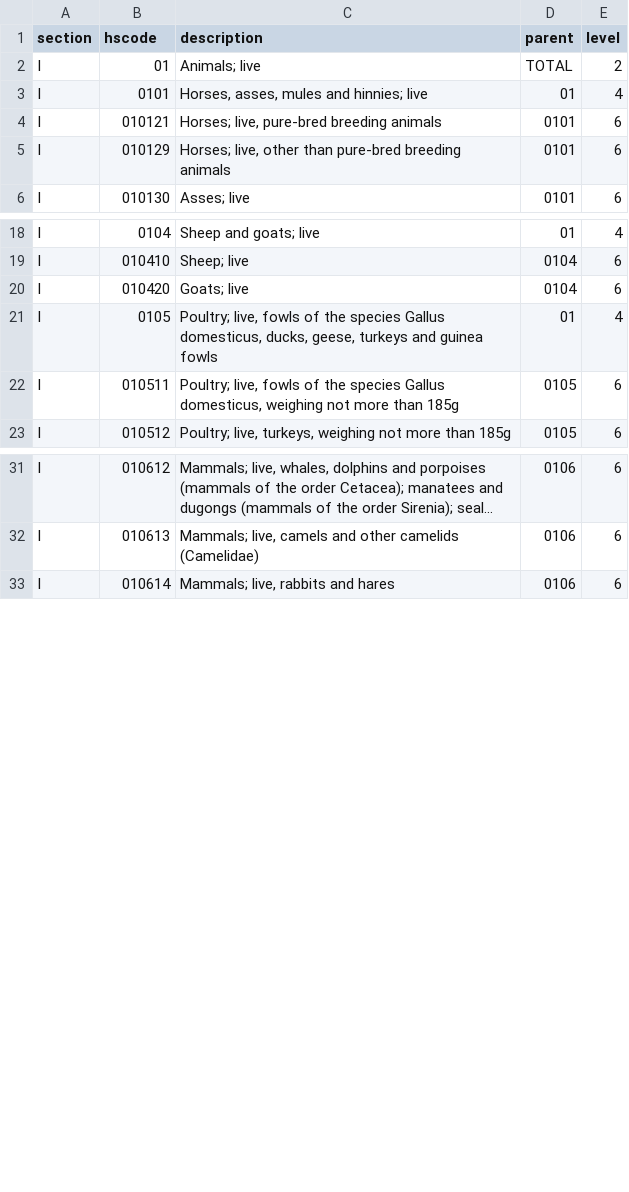
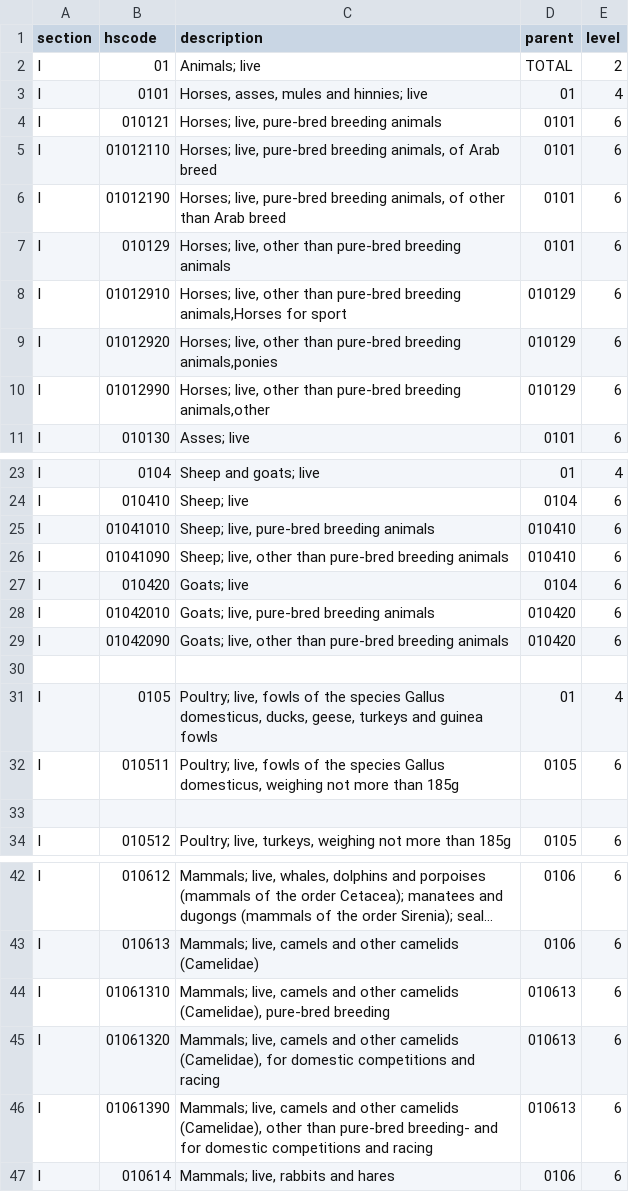
Before and after one commit to datasets/harmonized-system, a CSV file: data/harmonized-system.csv, drawn as a sheet; only a part is shown, gaps mark what is left out; long unchanged cells end in …; the diff names each change by its address in the sheet, - before the commit and + after, or states it on an @@ line.

Commit message:
Update harmonized-system.csv

```diff
--- a/data/harmonized-system.csv
+++ b/data/harmonized-system.csv
+row 5: I | 01012110 | Horses; live, pure-bred breeding animals, of Arab breed | 0101 | 6
+row 6: I | 01012190 | Horses; live, pure-bred breeding animals, of other than Arab breed | 0101 | 6
+row 8: I | 01012910 | Horses; live, other than pure-bred breeding animals,Horses for sport | 010129 | 6
+row 9: I | 01012920 | Horses; live, other than pure-bred breeding animals,ponies | 010129 | 6
+row 10: I | 01012990 | Horses; live, other than pure-bred breeding animals,other | 010129 | 6
+row 25: I | 01041010 | Sheep; live, pure-bred breeding animals | 010410 | 6
+row 26: I | 01041090 | Sheep; live, other than pure-bred breeding animals | 010410 | 6
+row 28: I | 01042010 | Goats; live, pure-bred breeding animals | 010420 | 6
+row 29: I | 01042090 | Goats; live, other than pure-bred breeding animals | 010420 | 6
+row 30: (empty)
+row 33: (empty)
+row 44: I | 01061310 | Mammals; live, camels and other camelids (Camelidae), pure-bred breeding | 010613 | 6
+row 45: I | 01061320 | Mammals; live, camels and other camelids (Camelidae), for domestic competitions and racing | 010613 | 6
+row 46: I | 01061390 | Mammals; live, camels and other camelids (Camelidae), other than pure-bred breeding- and for domestic competitions and racing | 010613 | 6
```
